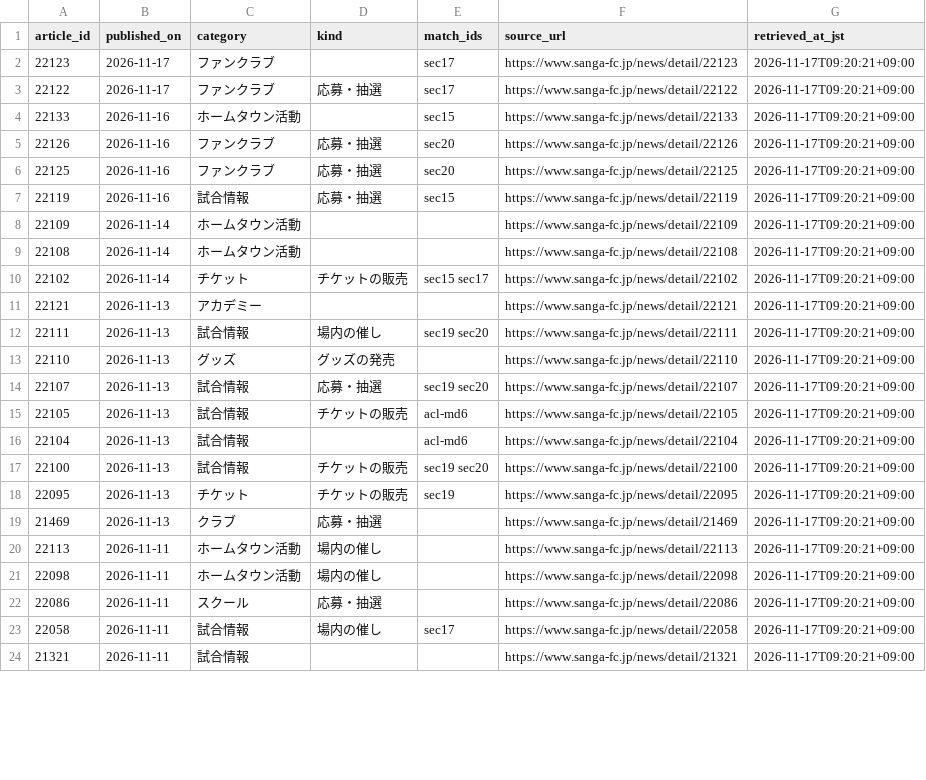
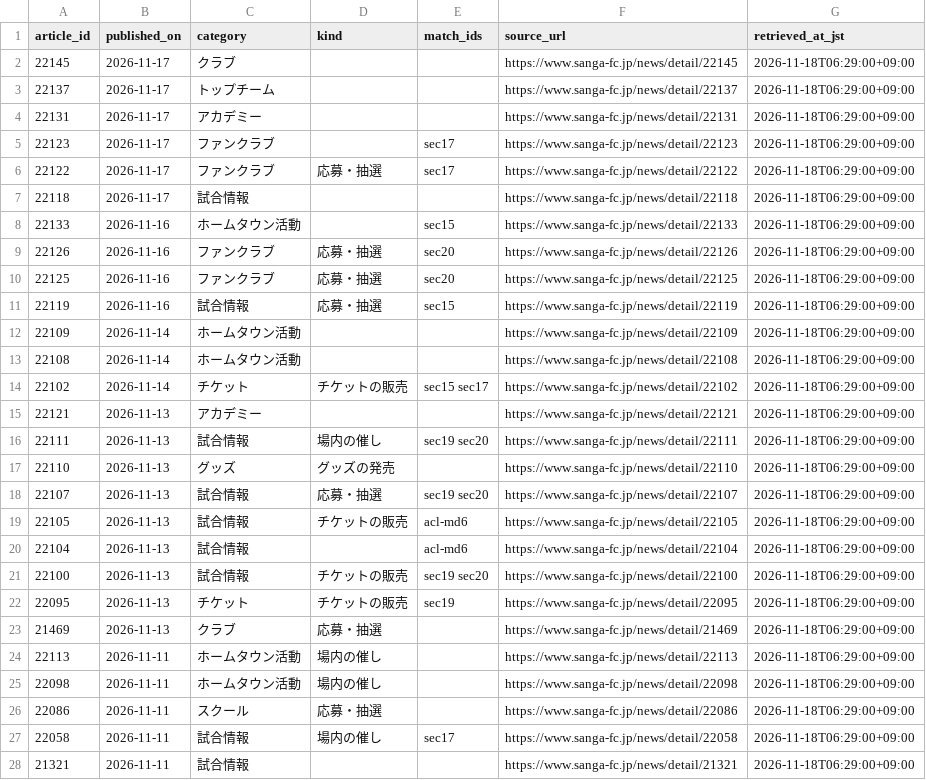
Before and after one commit to koteikara/Sanga, a CSV file: docs/sheets/news.current.csv, drawn as a sheet; only a part is shown; the diff covers the shown part only.

```diff
--- a/docs/sheets/news.current.csv
+++ b/docs/sheets/news.current.csv
@@ -1,24 +1,28 @@
 article_id,published_on,category,kind,match_ids,source_url,retrieved_at_jst
-22123,2026-11-17,ファンクラブ,,sec17,https://www.sanga-fc.jp/news/detail/22123,2026-11-17T09:20:21+09:00
-22122,2026-11-17,ファンクラブ,応募・抽選,sec17,https://www.sanga-fc.jp/news/detail/22122,2026-11-17T09:20:21+09:00
-22133,2026-11-16,ホームタウン活動,,sec15,https://www.sanga-fc.jp/news/detail/22133,2026-11-17T09:20:21+09:00
-22126,2026-11-16,ファンクラブ,応募・抽選,sec20,https://www.sanga-fc.jp/news/detail/22126,2026-11-17T09:20:21+09:00
-22125,2026-11-16,ファンクラブ,応募・抽選,sec20,https://www.sanga-fc.jp/news/detail/22125,2026-11-17T09:20:21+09:00
-22119,2026-11-16,試合情報,応募・抽選,sec15,https://www.sanga-fc.jp/news/detail/22119,2026-11-17T09:20:21+09:00
-22109,2026-11-14,ホームタウン活動,,,https://www.sanga-fc.jp/news/detail/22109,2026-11-17T09:20:21+09:00
-22108,2026-11-14,ホームタウン活動,,,https://www.sanga-fc.jp/news/detail/22108,2026-11-17T09:20:21+09:00
-22102,2026-11-14,チケット,チケットの販売,sec15 sec17,https://www.sanga-fc.jp/news/detail/22102,2026-11-17T09:20:21+09:00
-22121,2026-11-13,アカデミー,,,https://www.sanga-fc.jp/news/detail/22121,2026-11-17T09:20:21+09:00
-22111,2026-11-13,試合情報,場内の催し,sec19 sec20,https://www.sanga-fc.jp/news/detail/22111,2026-11-17T09:20:21+09:00
-22110,2026-11-13,グッズ,グッズの発売,,https://www.sanga-fc.jp/news/detail/22110,2026-11-17T09:20:21+09:00
-22107,2026-11-13,試合情報,応募・抽選,sec19 sec20,https://www.sanga-fc.jp/news/detail/22107,2026-11-17T09:20:21+09:00
-22105,2026-11-13,試合情報,チケットの販売,acl-md6,https://www.sanga-fc.jp/news/detail/22105,2026-11-17T09:20:21+09:00
-22104,2026-11-13,試合情報,,acl-md6,https://www.sanga-fc.jp/news/detail/22104,2026-11-17T09:20:21+09:00
-22100,2026-11-13,試合情報,チケットの販売,sec19 sec20,https://www.sanga-fc.jp/news/detail/22100,2026-11-17T09:20:21+09:00
-22095,2026-11-13,チケット,チケットの販売,sec19,https://www.sanga-fc.jp/news/detail/22095,2026-11-17T09:20:21+09:00
-21469,2026-11-13,クラブ,応募・抽選,,https://www.sanga-fc.jp/news/detail/21469,2026-11-17T09:20:21+09:00
-22113,2026-11-11,ホームタウン活動,場内の催し,,https://www.sanga-fc.jp/news/detail/22113,2026-11-17T09:20:21+09:00
-22098,2026-11-11,ホームタウン活動,場内の催し,,https://www.sanga-fc.jp/news/detail/22098,2026-11-17T09:20:21+09:00
-22086,2026-11-11,スクール,応募・抽選,,https://www.sanga-fc.jp/news/detail/22086,2026-11-17T09:20:21+09:00
-22058,2026-11-11,試合情報,場内の催し,sec17,https://www.sanga-fc.jp/news/detail/22058,2026-11-17T09:20:21+09:00
-21321,2026-11-11,試合情報,,,https://www.sanga-fc.jp/news/detail/21321,2026-11-17T09:20:21+09:00
+22145,2026-11-17,クラブ,,,https://www.sanga-fc.jp/news/detail/22145,2026-11-18T06:29:00+09:00
+22137,2026-11-17,トップチーム,,,https://www.sanga-fc.jp/news/detail/22137,2026-11-18T06:29:00+09:00
+22131,2026-11-17,アカデミー,,,https://www.sanga-fc.jp/news/detail/22131,2026-11-18T06:29:00+09:00
+22123,2026-11-17,ファンクラブ,,sec17,https://www.sanga-fc.jp/news/detail/22123,2026-11-18T06:29:00+09:00
+22122,2026-11-17,ファンクラブ,応募・抽選,sec17,https://www.sanga-fc.jp/news/detail/22122,2026-11-18T06:29:00+09:00
+22118,2026-11-17,試合情報,,,https://www.sanga-fc.jp/news/detail/22118,2026-11-18T06:29:00+09:00
+22133,2026-11-16,ホームタウン活動,,sec15,https://www.sanga-fc.jp/news/detail/22133,2026-11-18T06:29:00+09:00
+22126,2026-11-16,ファンクラブ,応募・抽選,sec20,https://www.sanga-fc.jp/news/detail/22126,2026-11-18T06:29:00+09:00
+22125,2026-11-16,ファンクラブ,応募・抽選,sec20,https://www.sanga-fc.jp/news/detail/22125,2026-11-18T06:29:00+09:00
+22119,2026-11-16,試合情報,応募・抽選,sec15,https://www.sanga-fc.jp/news/detail/22119,2026-11-18T06:29:00+09:00
+22109,2026-11-14,ホームタウン活動,,,https://www.sanga-fc.jp/news/detail/22109,2026-11-18T06:29:00+09:00
+22108,2026-11-14,ホームタウン活動,,,https://www.sanga-fc.jp/news/detail/22108,2026-11-18T06:29:00+09:00
+22102,2026-11-14,チケット,チケットの販売,sec15 sec17,https://www.sanga-fc.jp/news/detail/22102,2026-11-18T06:29:00+09:00
+22121,2026-11-13,アカデミー,,,https://www.sanga-fc.jp/news/detail/22121,2026-11-18T06:29:00+09:00
+22111,2026-11-13,試合情報,場内の催し,sec19 sec20,https://www.sanga-fc.jp/news/detail/22111,2026-11-18T06:29:00+09:00
+22110,2026-11-13,グッズ,グッズの発売,,https://www.sanga-fc.jp/news/detail/22110,2026-11-18T06:29:00+09:00
+22107,2026-11-13,試合情報,応募・抽選,sec19 sec20,https://www.sanga-fc.jp/news/detail/22107,2026-11-18T06:29:00+09:00
+22105,2026-11-13,試合情報,チケットの販売,acl-md6,https://www.sanga-fc.jp/news/detail/22105,2026-11-18T06:29:00+09:00
+22104,2026-11-13,試合情報,,acl-md6,https://www.sanga-fc.jp/news/detail/22104,2026-11-18T06:29:00+09:00
+22100,2026-11-13,試合情報,チケットの販売,sec19 sec20,https://www.sanga-fc.jp/news/detail/22100,2026-11-18T06:29:00+09:00
+22095,2026-11-13,チケット,チケットの販売,sec19,https://www.sanga-fc.jp/news/detail/22095,2026-11-18T06:29:00+09:00
+21469,2026-11-13,クラブ,応募・抽選,,https://www.sanga-fc.jp/news/detail/21469,2026-11-18T06:29:00+09:00
+22113,2026-11-11,ホームタウン活動,場内の催し,,https://www.sanga-fc.jp/news/detail/22113,2026-11-18T06:29:00+09:00
+22098,2026-11-11,ホームタウン活動,場内の催し,,https://www.sanga-fc.jp/news/detail/22098,2026-11-18T06:29:00+09:00
+22086,2026-11-11,スクール,応募・抽選,,https://www.sanga-fc.jp/news/detail/22086,2026-11-18T06:29:00+09:00
+22058,2026-11-11,試合情報,場内の催し,sec17,https://www.sanga-fc.jp/news/detail/22058,2026-11-18T06:29:00+09:00
+21321,2026-11-11,試合情報,,,https://www.sanga-fc.jp/news/detail/21321,2026-11-18T06:29:00+09:00
```
Also changed, not shown: 3 removed rows and 27 edited cells elsewhere in this file, docs/sheets/home-sales.current.csv, docs/sheets/home-tickets.current.csv, 3 other files.
